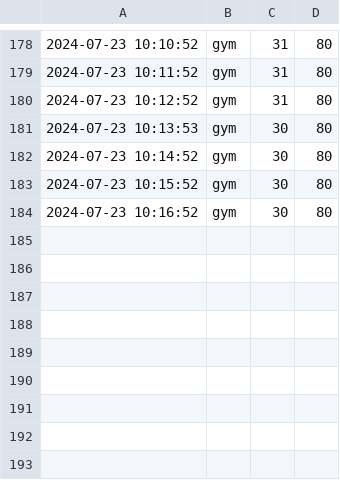
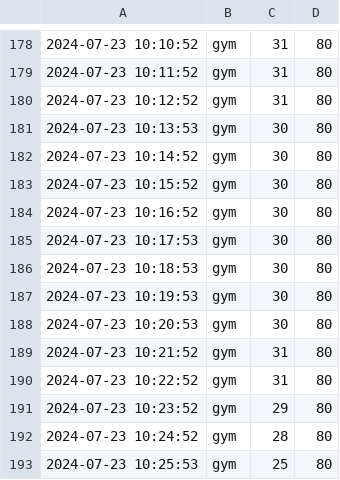
Before and after one commit to chechiachang/sc-stat, a CSV file: data/yilan/gym/2024-7-23.csv, drawn as a sheet; only a part is shown, gaps mark what is left out; the diff names each change by its address in the sheet, - before the commit and + after, or states it on an @@ line.

Commit message:
chore: upload data on 2024-7-23

```diff
--- a/data/yilan/gym/2024-7-23.csv
+++ b/data/yilan/gym/2024-7-23.csv
+row 185: 2024-07-23 10:17:53 | gym | 30 | 80
+row 186: 2024-07-23 10:18:53 | gym | 30 | 80
+row 187: 2024-07-23 10:19:53 | gym | 30 | 80
+row 188: 2024-07-23 10:20:53 | gym | 30 | 80
+row 189: 2024-07-23 10:21:52 | gym | 31 | 80
+row 190: 2024-07-23 10:22:52 | gym | 31 | 80
+row 191: 2024-07-23 10:23:52 | gym | 29 | 80
+row 192: 2024-07-23 10:24:52 | gym | 28 | 80
+row 193: 2024-07-23 10:25:53 | gym | 25 | 80
```
